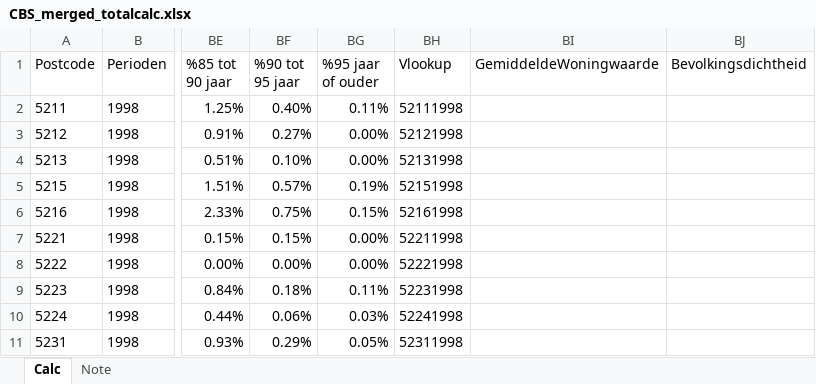
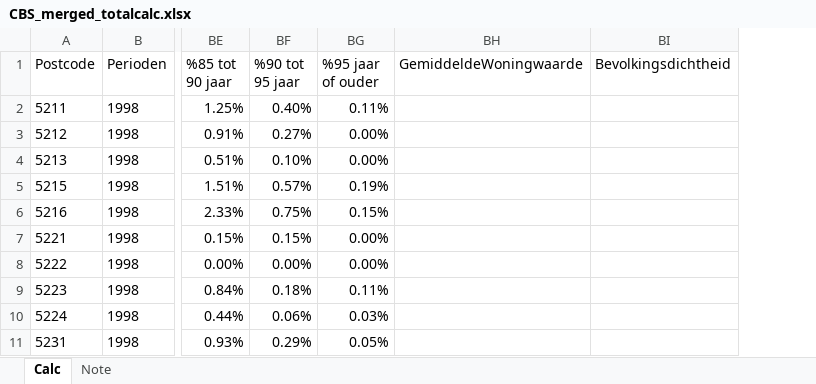
Before and after one commit to marijnfeijen/jads-enexis, an Excel workbook: CBS_merged_totalcalc.xlsx, sheet Calc, drawn as a sheet; only a part is shown, gaps mark what is left out; values as stored, in another font and other column widths than the file's, no borders; the diff names each change by its address in the sheet, - before the commit and + after, or states it on an @@ line.

Commit message:
Add files via upload

```diff
--- a/CBS_merged_totalcalc.xlsx (sheet Calc)
+++ b/CBS_merged_totalcalc.xlsx (sheet Calc)
-column BH (Vlookup), rows 2-11: 52111998 | 52121998 | 52131998 | 52151998 | 52161998 | 52211998 | 52221998 | 52231998 | 52241998 | 52311998
```
